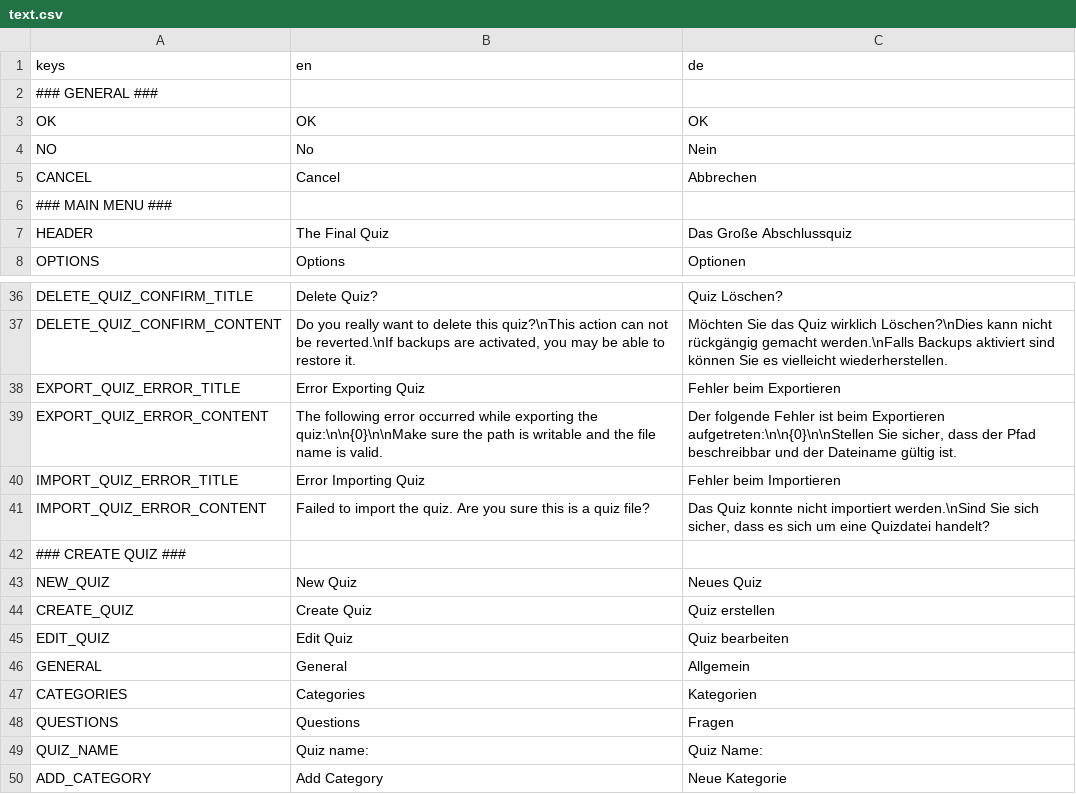
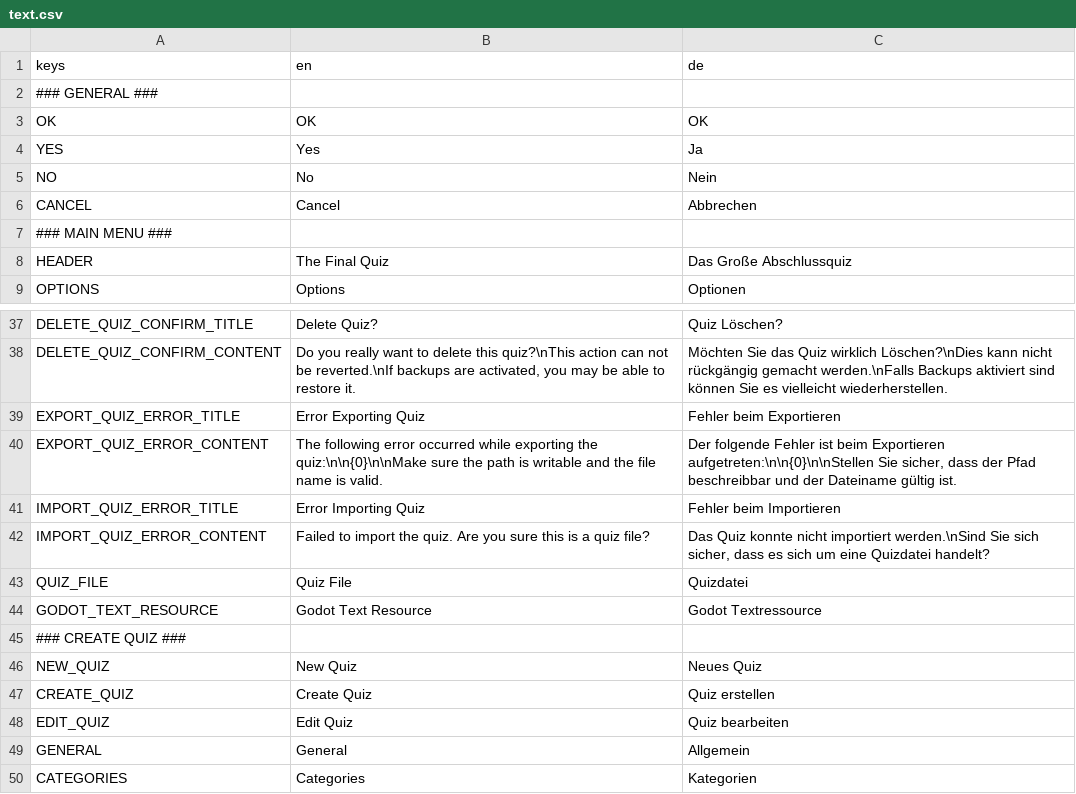
Before and after one commit to TheCheese42/abschlussquiz, a CSV file: assets/langs/text.csv, drawn as a sheet; only a part is shown, gaps mark what is left out; the shorter side is filled out with more unchanged rows; the diff covers the shown part only.

```diff
--- a/assets/langs/text.csv
+++ b/assets/langs/text.csv
@@ -3,2 +3,3 @@ keys,en,de
 OK,OK,OK
+YES,Yes,Ja
 NO,No,Nein
@@ -41,2 +42,4 @@ IMPORT_QUIZ_ERROR_TITLE,Error Importing Quiz,Fehler beim Importieren
 IMPORT_QUIZ_ERROR_CONTENT,Failed to import the quiz. Are you sure this is a quiz file?,"Das Quiz konnte nicht importiert werden.\nSind Sie sich sicher, dass es sich um eine Quizdatei handelt?"
+QUIZ_FILE,Quiz File,Quizdatei
+GODOT_TEXT_RESOURCE,Godot Text Resource,Godot Textressource
 ### CREATE QUIZ ###,,
```
Also changed, not shown: 28 added rows and 1 edited cell elsewhere in this file, 37 other files.
